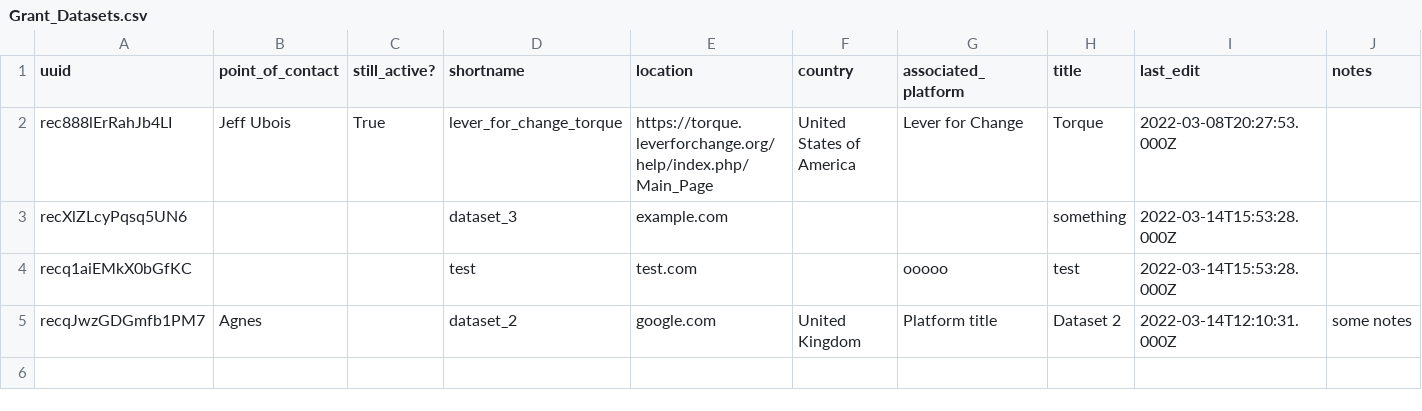
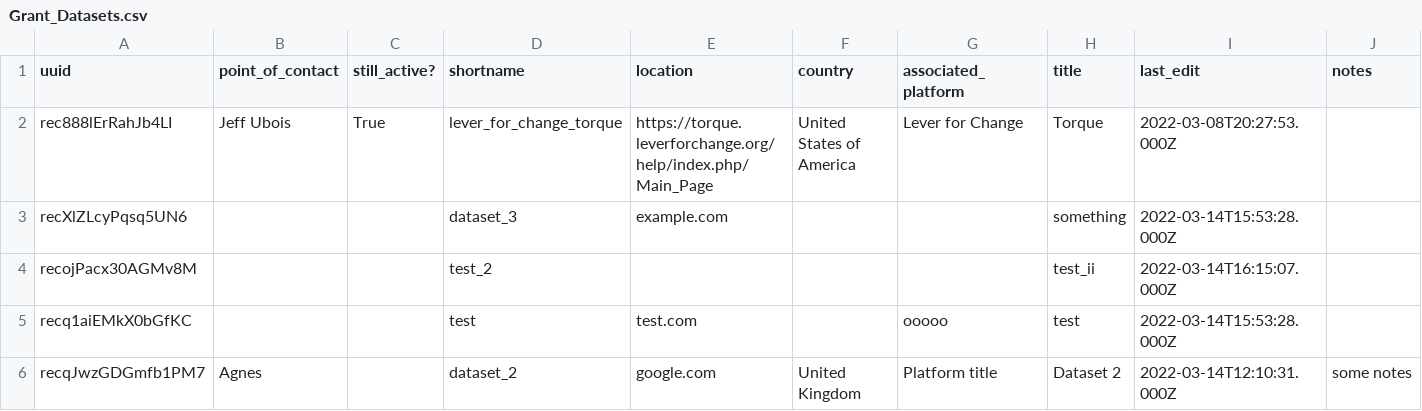
Before and after one commit to agnescameron/grants-commons-index, a CSV file: index_archive/Grant_Datasets.csv, drawn as a sheet.

```diff
--- a/index_archive/Grant_Datasets.csv
+++ b/index_archive/Grant_Datasets.csv
@@ -3,2 +3,3 @@ rec888lErRahJb4LI,Jeff Ubois,True,lever_for_change_torque,https://torque.leverfo
 recXlZLcyPqsq5UN6,,,dataset_3,example.com,,,something,2022-03-14T15:53:28.000Z,
+recojPacx30AGMv8M,,,test_2,,,,test_ii,2022-03-14T16:15:07.000Z,
 recq1aiEMkX0bGfKC,,,test,test.com,,ooooo,test,2022-03-14T15:53:28.000Z,
```
Also changed, not shown: 2 other files.
